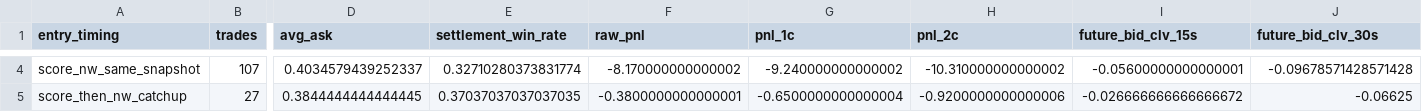
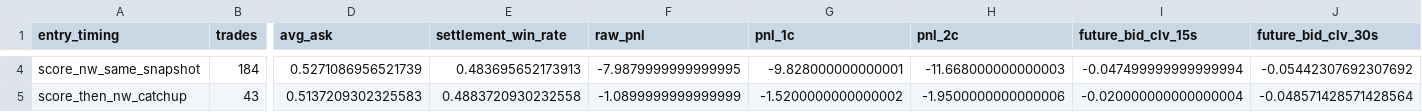
Before and after one commit to ts207/dota2, a CSV file: transition_entry_event_study.csv, drawn as a sheet; only a part is shown, gaps mark what is left out; the diff covers the shown part only; the diff names each change by its address in the sheet, - before the commit and + after, or states it on an @@ line.

```diff
--- a/transition_entry_event_study.csv
+++ b/transition_entry_event_study.csv
-B4 (trades): 107
+B4 (trades): 184
-D4 (avg_ask): 0.4034579439252337
+D4 (avg_ask): 0.5271086956521739
-E4 (settlement_win_rate): 0.32710280373831774
+E4 (settlement_win_rate): 0.483695652173913
-F4 (raw_pnl): -8.170000000000002
+F4 (raw_pnl): -7.9879999999999995
-G4 (pnl_1c): -9.240000000000002
+G4 (pnl_1c): -9.828000000000001
-H4 (pnl_2c): -10.310000000000002
+H4 (pnl_2c): -11.668000000000003
-I4 (future_bid_clv_15s): -0.05600000000000001
+I4 (future_bid_clv_15s): -0.047499999999999994
-J4 (future_bid_clv_30s): -0.09678571428571428
+J4 (future_bid_clv_30s): -0.05442307692307692
-B5 (trades): 27
+B5 (trades): 43
-D5 (avg_ask): 0.3844444444444445
+D5 (avg_ask): 0.5137209302325583
-E5 (settlement_win_rate): 0.37037037037037035
+E5 (settlement_win_rate): 0.4883720930232558
-F5 (raw_pnl): -0.3800000000000001
+F5 (raw_pnl): -1.0899999999999999
-G5 (pnl_1c): -0.6500000000000004
+G5 (pnl_1c): -1.5200000000000002
-H5 (pnl_2c): -0.9200000000000006
+H5 (pnl_2c): -1.9500000000000006
-I5 (future_bid_clv_15s): -0.026666666666666672
+I5 (future_bid_clv_15s): -0.020000000000000004
-J5 (future_bid_clv_30s): -0.06625
+J5 (future_bid_clv_30s): -0.048571428571428564
```
Also changed, not shown: 61 edited cells elsewhere in this file, gettoplive_clv_event_study.csv, 9 other files.
